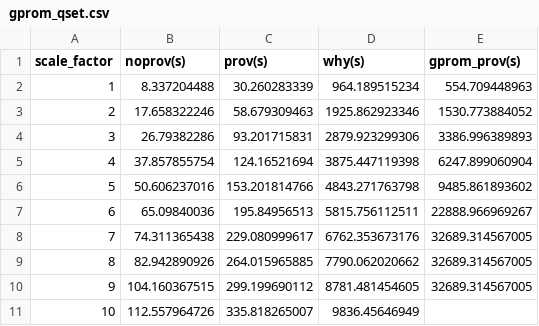
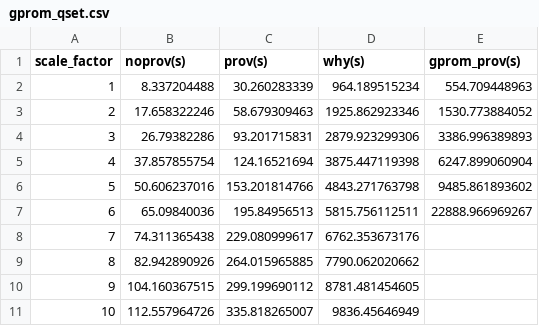
Before and after one commit to Aryak320/benchmark_suite, a CSV file: csv_plots/gprom_qset.csv, drawn as a sheet.

```diff
--- a/csv_plots/gprom_qset.csv
+++ b/csv_plots/gprom_qset.csv
@@ -7,5 +7,5 @@ scale_factor,noprov(s),prov(s),why(s),gprom_prov(s)
 6,65.09840036,195.84956513,5815.756112511,22888.966969267
-7,74.311365438,229.080999617,6762.353673176,32689.314567005
-8,82.942890926,264.015965885,7790.062020662,32689.314567005
-9,104.160367515,299.199690112,8781.481454605,32689.314567005
+7,74.311365438,229.080999617,6762.353673176,
+8,82.942890926,264.015965885,7790.062020662,
+9,104.160367515,299.199690112,8781.481454605,
 10,112.557964726,335.818265007,9836.45646949,
```
Also changed, not shown: csv_plots/provsql_qset_annotations_overhead.csv, csv_plots/scale_semirings.csv, 5 other files.
